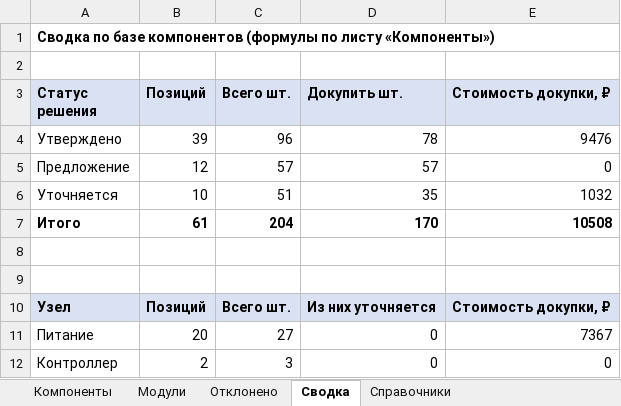
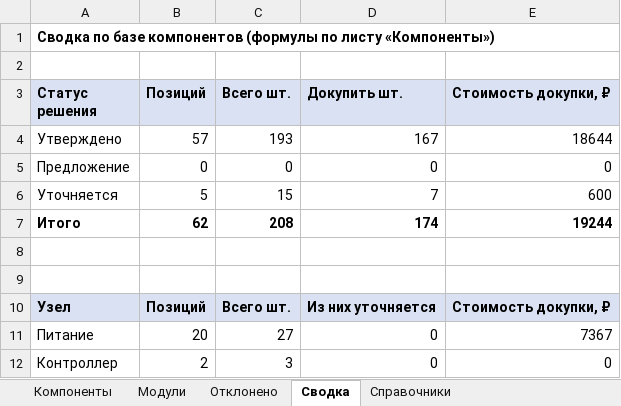
Before and after one commit to MSolovtsov/manipulator_electronic, an Excel workbook: bom/Component_Base.xlsx, sheet Сводка, drawn as a sheet; only a part is shown; values as stored, in another font and other column widths than the file's, no borders; the diff covers the shown part only; the diff names each change by its address in the sheet, - before the commit and + after, or states it on an @@ line.

```diff
--- a/bom/Component_Base.xlsx (sheet Сводка)
+++ b/bom/Component_Base.xlsx (sheet Сводка)
-B4 (Позиций): 39
+B4 (Позиций): 57
-C4 (Всего шт.): 96
+C4 (Всего шт.): 193
-D4 (Докупить шт.): 78
+D4 (Докупить шт.): 167
-E4 (Стоимость докупки, ₽): 9476
+E4 (Стоимость докупки, ₽): 18644
-B5 (Позиций): 12
+B5 (Позиций): 0
-C5 (Всего шт.): 57
+C5 (Всего шт.): 0
-D5 (Докупить шт.): 57
+D5 (Докупить шт.): 0
-B6 (Позиций): 10
+B6 (Позиций): 5
-C6 (Всего шт.): 51
+C6 (Всего шт.): 15
-D6 (Докупить шт.): 35
+D6 (Докупить шт.): 7
-E6 (Стоимость докупки, ₽): 1032
+E6 (Стоимость докупки, ₽): 600
-B7 (Позиций): 61
+B7 (Позиций): 62
-C7 (Всего шт.): 204
+C7 (Всего шт.): 208
-D7 (Докупить шт.): 170
+D7 (Докупить шт.): 174
-E7 (Стоимость докупки, ₽): 10508
+E7 (Стоимость докупки, ₽): 19244
```
Also changed, not shown: 15 edited cells elsewhere in this sheet, sheet Компоненты, hidden cells, 51 other files.
